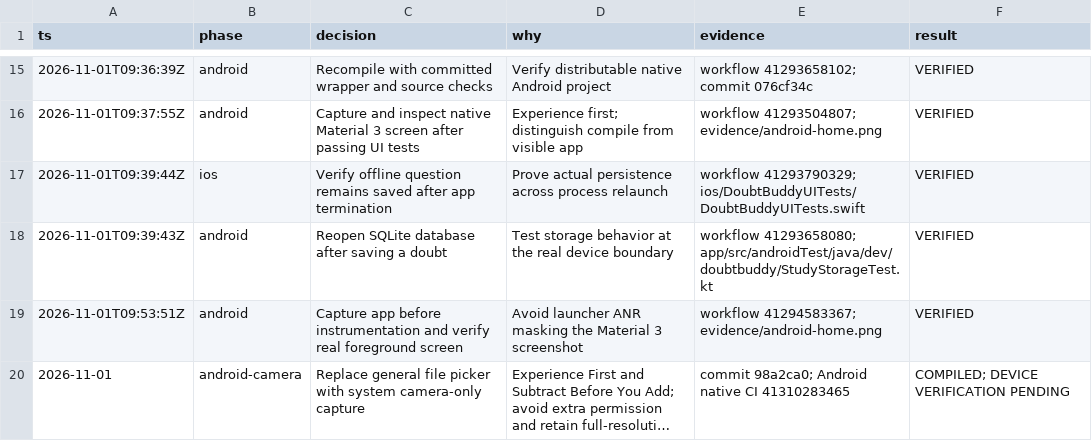
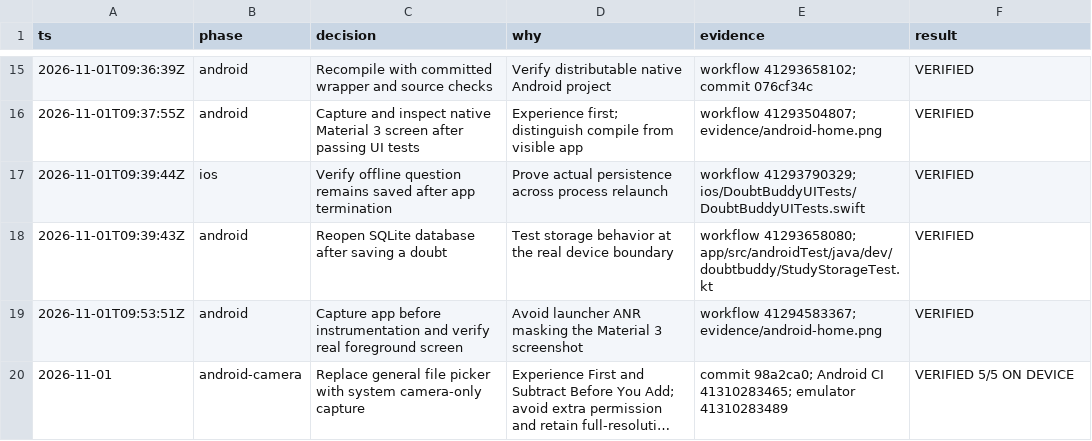
Before and after one commit to RoyCoding8/DoubtBuddy, a TSV file: docs/DECISION_TRAIL.tsv, drawn as a sheet; only a part is shown, gaps mark what is left out; long unchanged cells end in …; the diff names each change by its address in the sheet, - before the commit and + after, or states it on an @@ line.

Commit message:
docs: record passing Android camera capture and screenshot proof

```diff
--- a/docs/DECISION_TRAIL.tsv
+++ b/docs/DECISION_TRAIL.tsv
-E20 (evidence): …98a2ca0; Android native CI 41310283465
+E20 (evidence): …98a2ca0; Android CI 41310283465; emulator 41310283489
-F20 (result): COMPILED; DEVICE VERIFICATION PENDING
+F20 (result): VERIFIED 5/5 ON DEVICE
```
Also changed, not shown: 1 other file.
